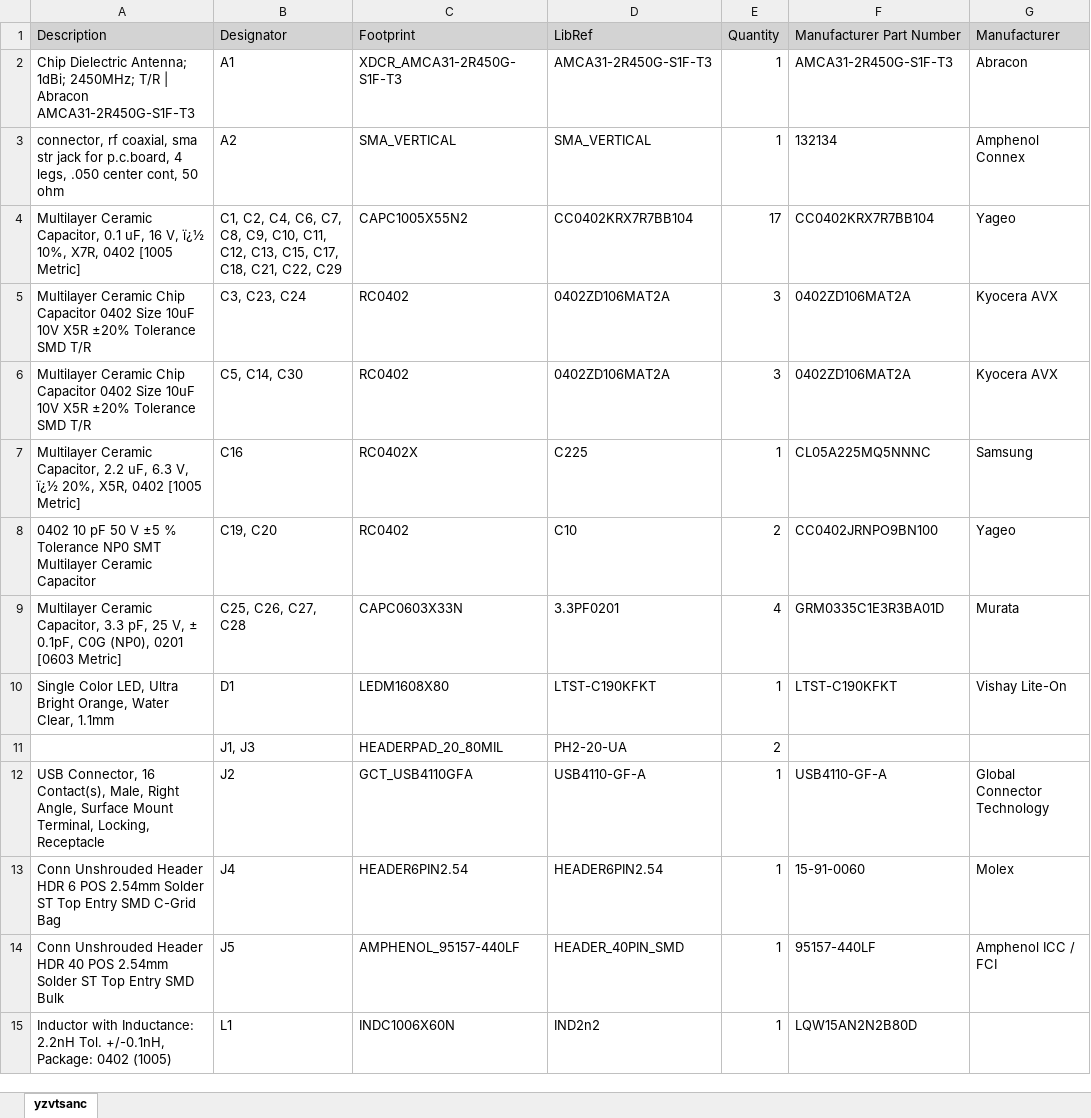
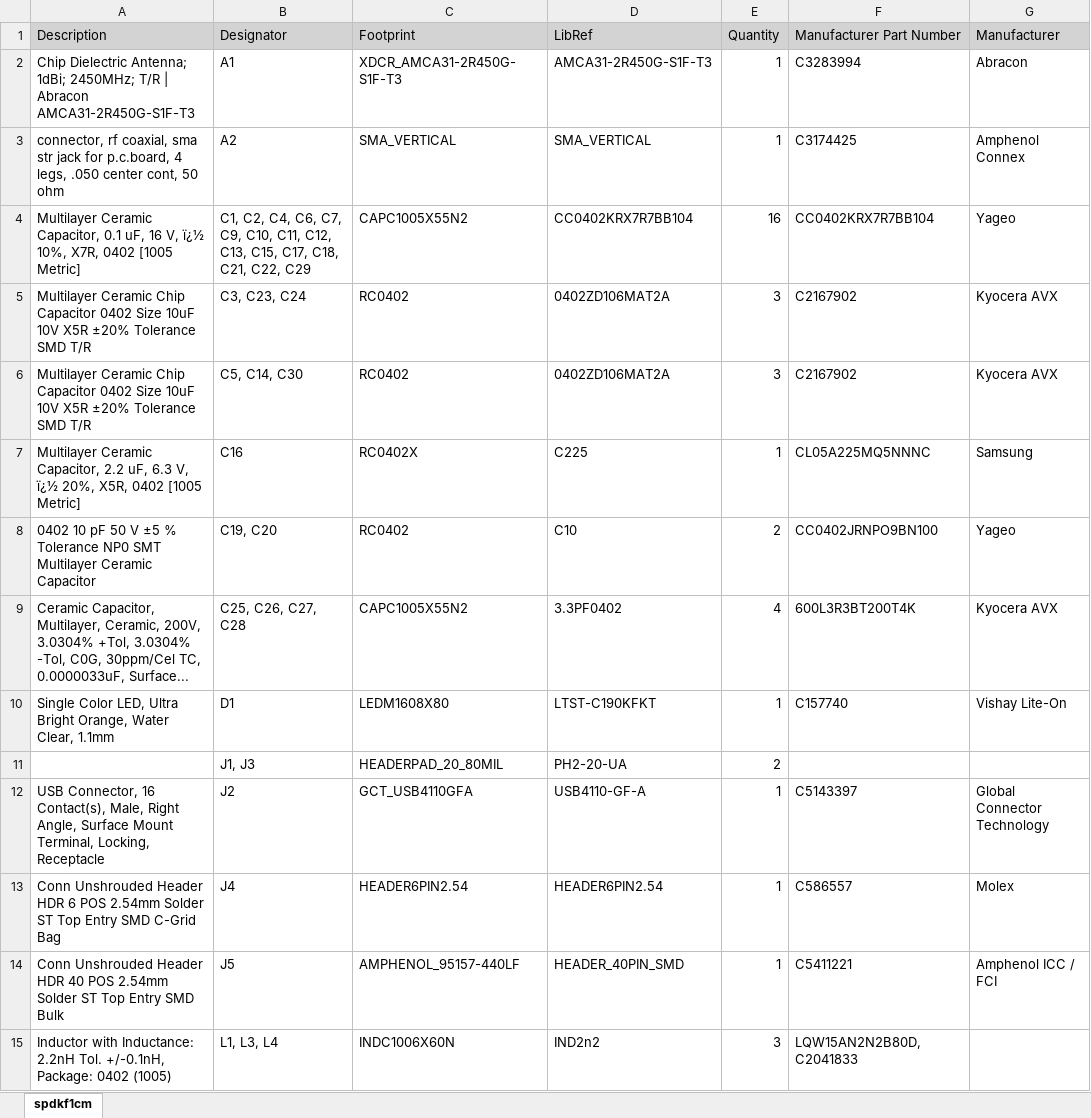
Before and after one commit to jibonaronno/altiumprojects, an Excel workbook: ESP32-C3-PHILS/BOM.xlsx, sheet spdkf1cm, drawn as a sheet; only a part is shown; values as stored, in another font and other column widths than the file's, no borders; the diff covers the shown part only; the diff names each change by its address in the sheet, - before the commit and + after, or states it on an @@ line.

```diff
--- a/ESP32-C3-PHILS/BOM.xlsx (sheet spdkf1cm)
+++ b/ESP32-C3-PHILS/BOM.xlsx (sheet spdkf1cm)
-sheet tab: yzvtsanc
+sheet tab: spdkf1cm
-F2 (Manufacturer Part Number): AMCA31-2R450G-S1F-T3
+F2 (Manufacturer Part Number): C3283994
-F3 (Manufacturer Part Number): 132134
+F3 (Manufacturer Part Number): C3174425
-B4 (Designator): …C6, C7, C8, C9, C10,…
+B4 (Designator): …C6, C7, C9, C10,…
-E4 (Quantity): 17
+E4 (Quantity): 16
-F5:F6 (Manufacturer Part Number): 0402ZD106MAT2A
+F5:F6 (Manufacturer Part Number): C2167902
-A9 (Description): Multilayer Ceramic Capacitor, 3.3 pF, 25 V, ± 0.1pF, C0G (NP0), 0201 [0603 Metric]
+A9 (Description): Ceramic Capacitor, Multilayer, Ceramic, 200V, 3.0304% +Tol, 3.0304% -Tol, C0G, 30ppm/Cel TC, 0.0000033uF, Surface...
-C9 (Footprint): CAPC0603X33N
+C9 (Footprint): CAPC1005X55N2
-D9 (LibRef): 3.3PF0201
+D9 (LibRef): 3.3PF0402
-F9 (Manufacturer Part Number): GRM0335C1E3R3BA01D
+F9 (Manufacturer Part Number): 600L3R3BT200T4K
-G9 (Manufacturer): Murata
+G9 (Manufacturer): Kyocera AVX
-F10 (Manufacturer Part Number): LTST-C190KFKT
+F10 (Manufacturer Part Number): C157740
-F12 (Manufacturer Part Number): USB4110-GF-A
+F12 (Manufacturer Part Number): C5143397
-F13 (Manufacturer Part Number): 15-91-0060
+F13 (Manufacturer Part Number): C586557
-F14 (Manufacturer Part Number): 95157-440LF
+F14 (Manufacturer Part Number): C5411221
-B15 (Designator): L1
+B15 (Designator): L1, L3, L4
-E15 (Quantity): 1
+E15 (Quantity): 3
-F15 (Manufacturer Part Number): LQW15AN2N2B80D
+F15 (Manufacturer Part Number): LQW15AN2N2B80D, C2041833
```
Also changed, not shown: 1 removed row and 18 edited cells elsewhere in this sheet, 35 other files.
